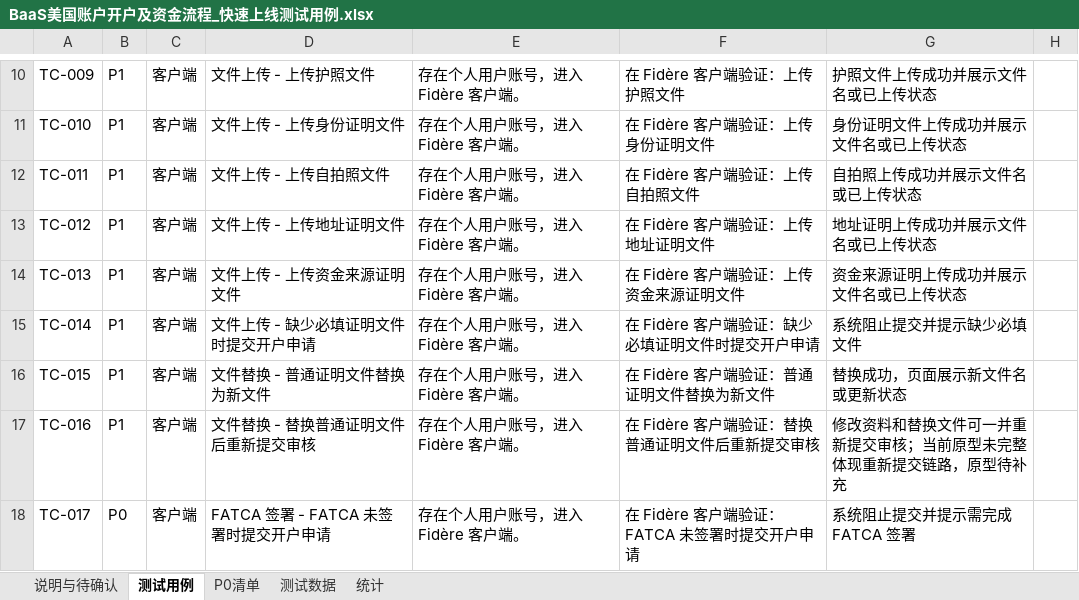
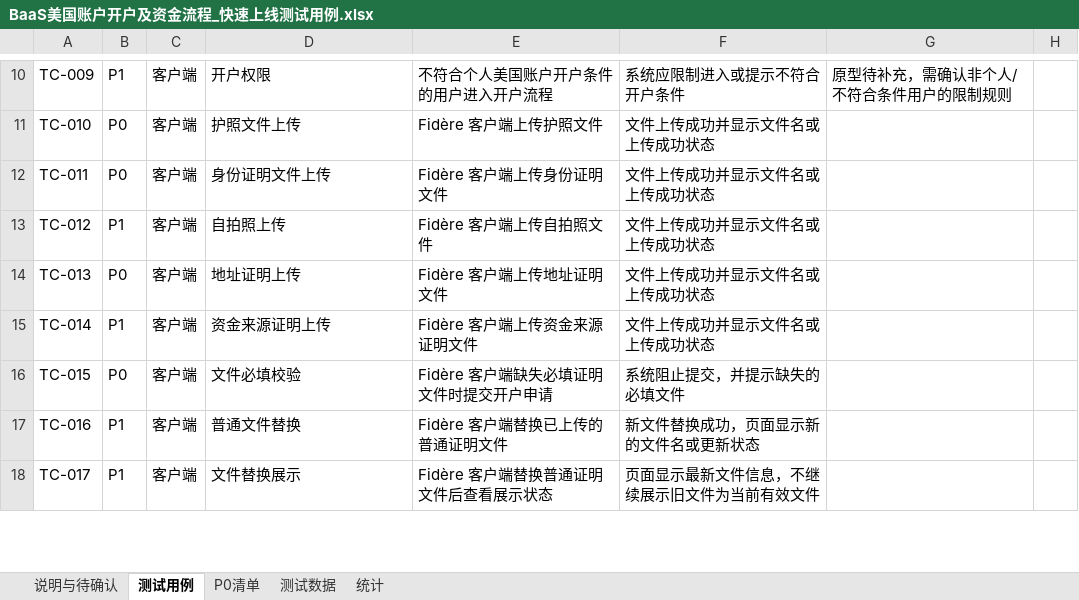
Before and after one commit to wanyaqi416-source/prd-baas, an Excel workbook: BaaS美国账户开户及资金流程_快速上线测试用例.xlsx, sheet 测试用例, drawn as a sheet; only a part is shown, gaps mark what is left out; values as stored, in another font and other column widths than the file's, no borders; removed rows and columns are numbered as before the commit, all else as after; the diff covers the shown part only; the diff names each change by its address in the sheet, - before the commit and + after, or states it on an @@ line.

Commit message:
Update BaaS美国账户开户及资金流程_快速上线测试用例.xlsx

```diff
--- a/BaaS美国账户开户及资金流程_快速上线测试用例.xlsx (sheet 测试用例)
+++ b/BaaS美国账户开户及资金流程_快速上线测试用例.xlsx (sheet 测试用例)
-column F, rows 10-18: 在 Fidère 客户端验证：上传护照文件 | 在 Fidère 客户端验证：上传身份证明文件 | 在 Fidère 客户端验证：上传自拍照文件 | 在 Fidère 客户端验证：上传地址证明文件 | 在 Fidère 客户端验证：上传资金来源证明文件 | 在 Fidère 客户端验证：缺少必填证明文件时提交开户申请 | 在 Fidère 客户端验证：普通证明文件替换为新文件 | 在 Fidère 客户端验证：替换普通证明文件后重新提交审核 | 在 Fidère 客户端验证：FATCA 未签署时提交开户申请
+column G, row 10: 原型待补充，需确认非个人/不符合条件用户的限制规则
-D10: 文件上传 - 上传护照文件
+D10: 开户权限
-E10: 存在个人用户账号，进入 Fidère 客户端。
+E10: 不符合个人美国账户开户条件的用户进入开户流程
-F10: 护照文件上传成功并展示文件名或已上传状态
+F10: 系统应限制进入或提示不符合开户条件
-B11:B12: P1
+B11:B12: P0
-D11: 文件上传 - 上传身份证明文件
+D11: 护照文件上传
-E11: 存在个人用户账号，进入 Fidère 客户端。
+E11: Fidère 客户端上传护照文件
-F11: 身份证明文件上传成功并展示文件名或已上传状态
+F11: 文件上传成功并显示文件名或上传成功状态
-D12: 文件上传 - 上传自拍照文件
+D12: 身份证明文件上传
-E12: 存在个人用户账号，进入 Fidère 客户端。
+E12: Fidère 客户端上传身份证明文件
-F12: 自拍照上传成功并展示文件名或已上传状态
+F12: 文件上传成功并显示文件名或上传成功状态
-D13: 文件上传 - 上传地址证明文件
+D13: 自拍照上传
-E13: 存在个人用户账号，进入 Fidère 客户端。
+E13: Fidère 客户端上传自拍照文件
-F13: 地址证明上传成功并展示文件名或已上传状态
+F13: 文件上传成功并显示文件名或上传成功状态
-B14: P1
+B14: P0
-D14: 文件上传 - 上传资金来源证明文件
+D14: 地址证明上传
-E14: 存在个人用户账号，进入 Fidère 客户端。
+E14: Fidère 客户端上传地址证明文件
-F14: 资金来源证明上传成功并展示文件名或已上传状态
+F14: 文件上传成功并显示文件名或上传成功状态
-D15: 文件上传 - 缺少必填证明文件时提交开户申请
+D15: 资金来源证明上传
-E15: 存在个人用户账号，进入 Fidère 客户端。
+E15: Fidère 客户端上传资金来源证明文件
-F15: 系统阻止提交并提示缺少必填文件
+F15: 文件上传成功并显示文件名或上传成功状态
-B16: P1
+B16: P0
-D16: 文件替换 - 普通证明文件替换为新文件
+D16: 文件必填校验
-E16: 存在个人用户账号，进入 Fidère 客户端。
+E16: Fidère 客户端缺失必填证明文件时提交开户申请
-F16: 替换成功，页面展示新文件名或更新状态
+F16: 系统阻止提交，并提示缺失的必填文件
-D17: 文件替换 - 替换普通证明文件后重新提交审核
+D17: 普通文件替换
-E17: 存在个人用户账号，进入 Fidère 客户端。
+E17: Fidère 客户端替换已上传的普通证明文件
-F17: 修改资料和替换文件可一并重新提交审核；当前原型未完整体现重新提交链路，原型待补充
+F17: 新文件替换成功，页面显示新的文件名或更新状态
-B18: P0
+B18: P1
-D18: FATCA 签署 - FATCA 未签署时提交开户申请
+D18: 文件替换展示
-E18: 存在个人用户账号，进入 Fidère 客户端。
+E18: Fidère 客户端替换普通证明文件后查看展示状态
-F18: 系统阻止提交并提示需完成 FATCA 签署
+F18: 页面显示最新文件信息，不继续展示旧文件为当前有效文件
```
Also changed, not shown: 111 added rows, 1 removed row and 397 edited cells elsewhere in this sheet, sheet P0清单, sheet 说明与待确认, sheet 测试数据, sheet 统计.
